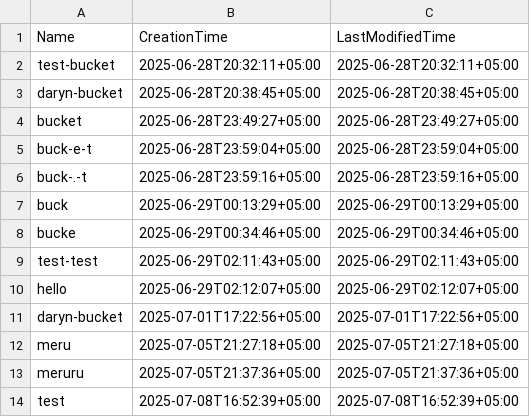
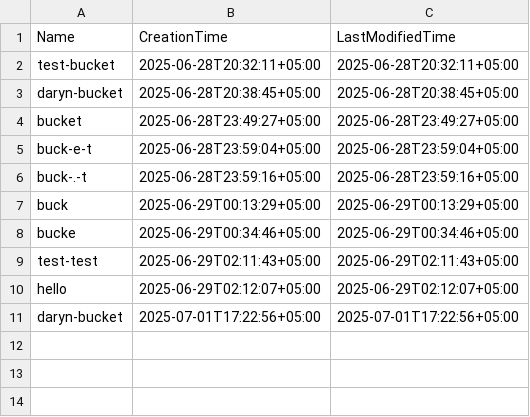
Before and after one commit to bekanay/triple-s, a CSV file: data/buckets.csv, drawn as a sheet; the diff names each change by its address in the sheet, - before the commit and + after, or states it on an @@ line.

```diff
--- a/data/buckets.csv
+++ b/data/buckets.csv
-row 12: meru | 2025-07-05T21:27:18+05:00 | 2025-07-05T21:27:18+05:00
-row 13: meruru | 2025-07-05T21:37:36+05:00 | 2025-07-05T21:37:36+05:00
-row 14: test | 2025-07-08T16:52:39+05:00 | 2025-07-08T16:52:39+05:00
```
Also changed, not shown: 1 other file.
